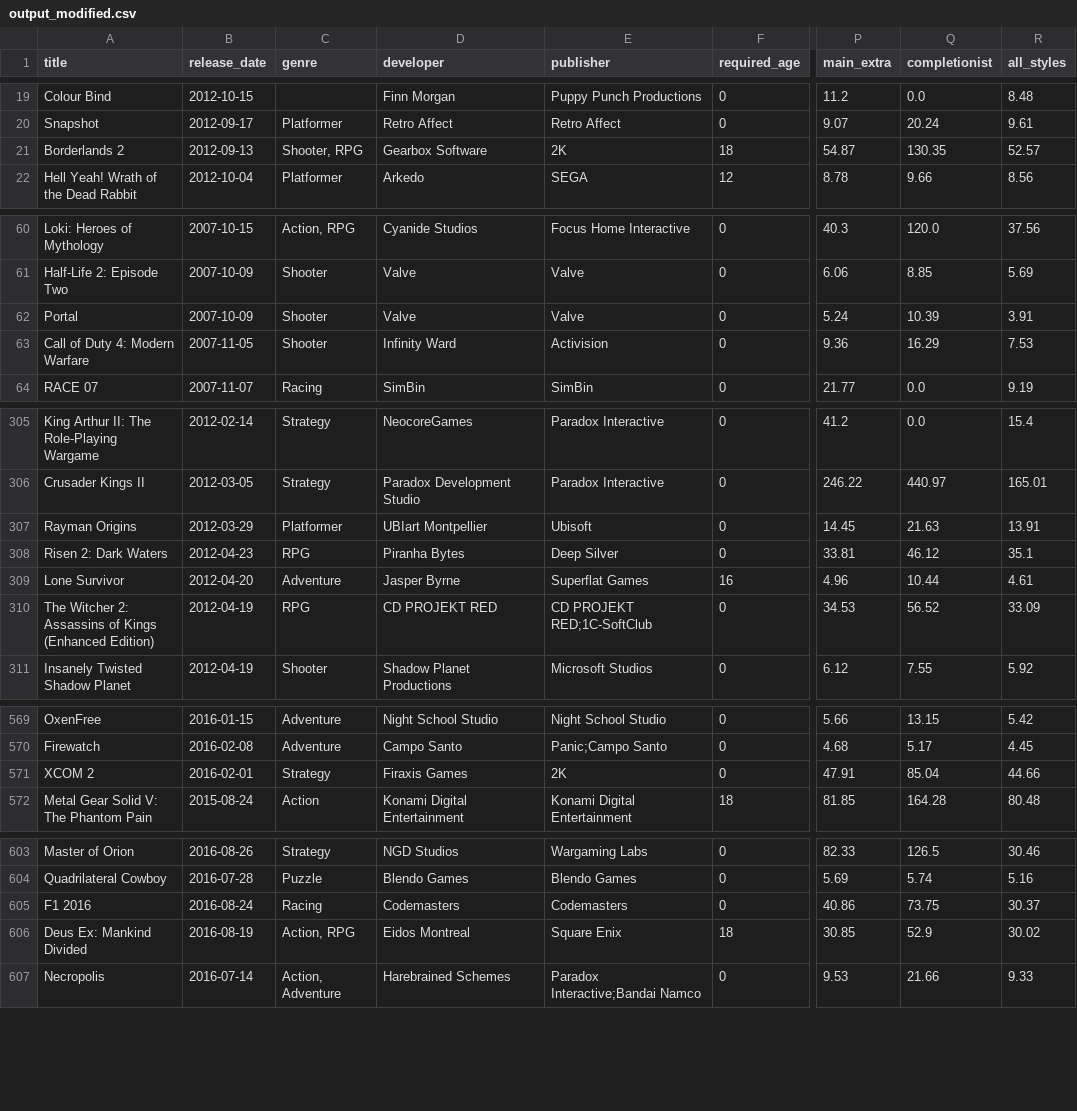
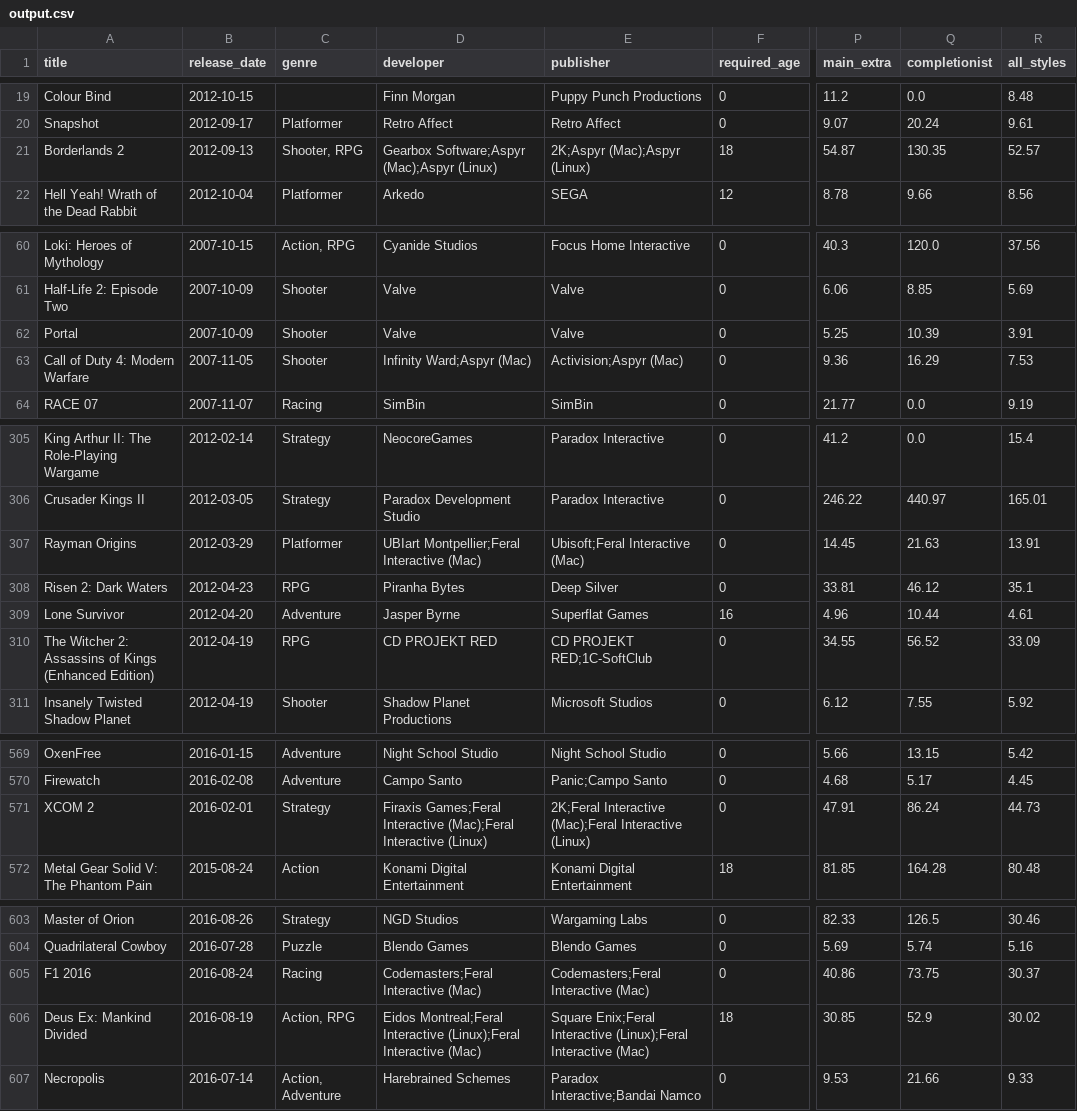
Before and after one commit to mathusanm6/Critics-vs-Players-Analysis, a CSV file: 2_merge_htlb/output.csv (was 2_merge_htlb/output_modified.csv), drawn as a sheet; only a part is shown, gaps mark what is left out; the diff covers the shown part only; the diff names each change by its address in the sheet, - before the commit and + after, or states it on an @@ line.

```diff
--- a/2_merge_htlb/output_modified.csv
+++ b/2_merge_htlb/output.csv
-D21 (developer): Gearbox Software
+D21 (developer): Gearbox Software;Aspyr (Mac);Aspyr (Linux)
-E21 (publisher): 2K
+E21 (publisher): 2K;Aspyr (Mac);Aspyr (Linux)
-P62 (main_extra): 5.24
+P62 (main_extra): 5.25
-D63 (developer): Infinity Ward
+D63 (developer): Infinity Ward;Aspyr (Mac)
-E63 (publisher): Activision
+E63 (publisher): Activision;Aspyr (Mac)
-D307 (developer): UBIart Montpellier
+D307 (developer): UBIart Montpellier;Feral Interactive (Mac)
-E307 (publisher): Ubisoft
+E307 (publisher): Ubisoft;Feral Interactive (Mac)
-P310 (main_extra): 34.53
+P310 (main_extra): 34.55
-D571 (developer): Firaxis Games
+D571 (developer): Firaxis Games;Feral Interactive (Mac);Feral Interactive (Linux)
-E571 (publisher): 2K
+E571 (publisher): 2K;Feral Interactive (Mac);Feral Interactive (Linux)
-Q571 (completionist): 85.04
+Q571 (completionist): 86.24
-R571 (all_styles): 44.66
+R571 (all_styles): 44.73
-D605 (developer): Codemasters
+D605 (developer): Codemasters;Feral Interactive (Mac)
-E605 (publisher): Codemasters
+E605 (publisher): Codemasters;Feral Interactive (Mac)
-D606 (developer): Eidos Montreal
+D606 (developer): Eidos Montreal;Feral Interactive (Linux);Feral Interactive (Mac)
-E606 (publisher): Square Enix
+E606 (publisher): Square Enix;Feral Interactive (Linux);Feral Interactive (Mac)
```
Also changed, not shown: 64 edited cells elsewhere in this file, 3 other files.
